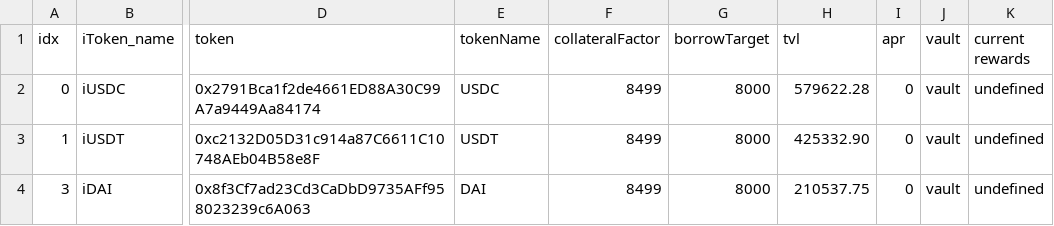
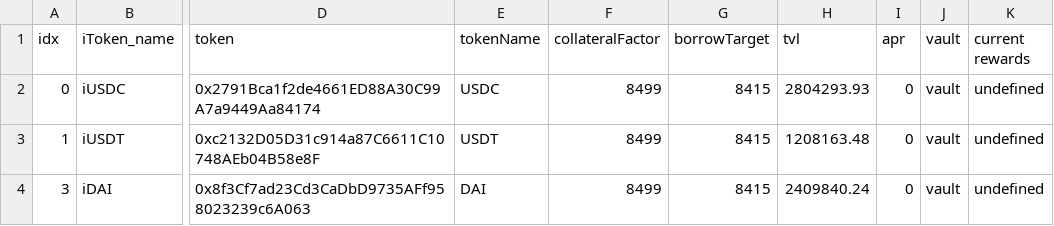
Before and after one commit to tetu-io/tetu-strategies-matic, a CSV file: scripts/utils/download/data/dforce_markets.csv, drawn as a sheet; only a part is shown, gaps mark what is left out; the diff names each change by its address in the sheet, - before the commit and + after, or states it on an @@ line.

Commit message:
mesh strat fixes + deploy scripts

```diff
--- a/scripts/utils/download/data/dforce_markets.csv
+++ b/scripts/utils/download/data/dforce_markets.csv
-G2:G4 (borrowTarget): 8000
+G2:G4 (borrowTarget): 8415
-H2 (tvl): 579622.28
+H2 (tvl): 2804293.93
-H3 (tvl): 425332.90
+H3 (tvl): 1208163.48
-H4 (tvl): 210537.75
+H4 (tvl): 2409840.24
```
Also changed, not shown: 14 other files.
